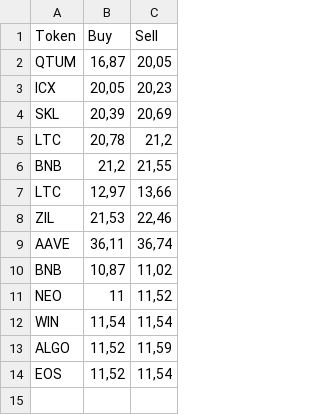
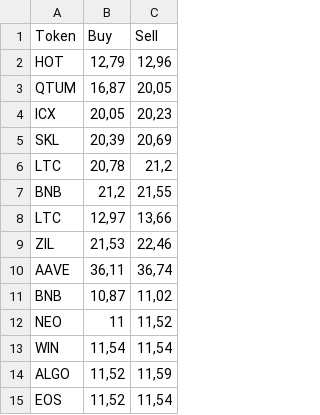
Before and after one commit to Shedin04/files, a CSV file: src/main/java/OpenData/crypto.csv, drawn as a sheet.

```diff
--- a/src/main/java/OpenData/crypto.csv
+++ b/src/main/java/OpenData/crypto.csv
@@ -1,2 +1,3 @@
 Token;Buy;Sell
+HOT;12,79;12,96
 QTUM;16,87;20,05
```
Also changed, not shown: 2 other files.
